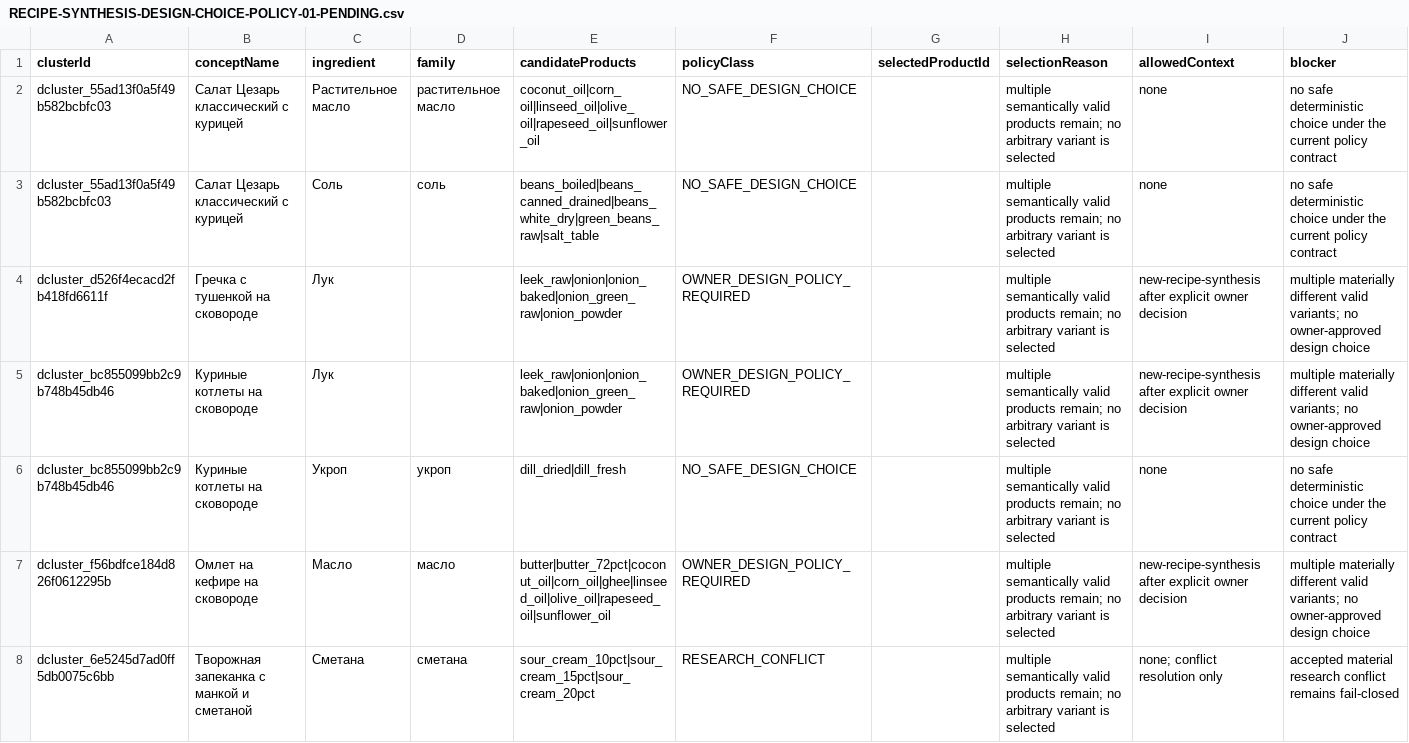
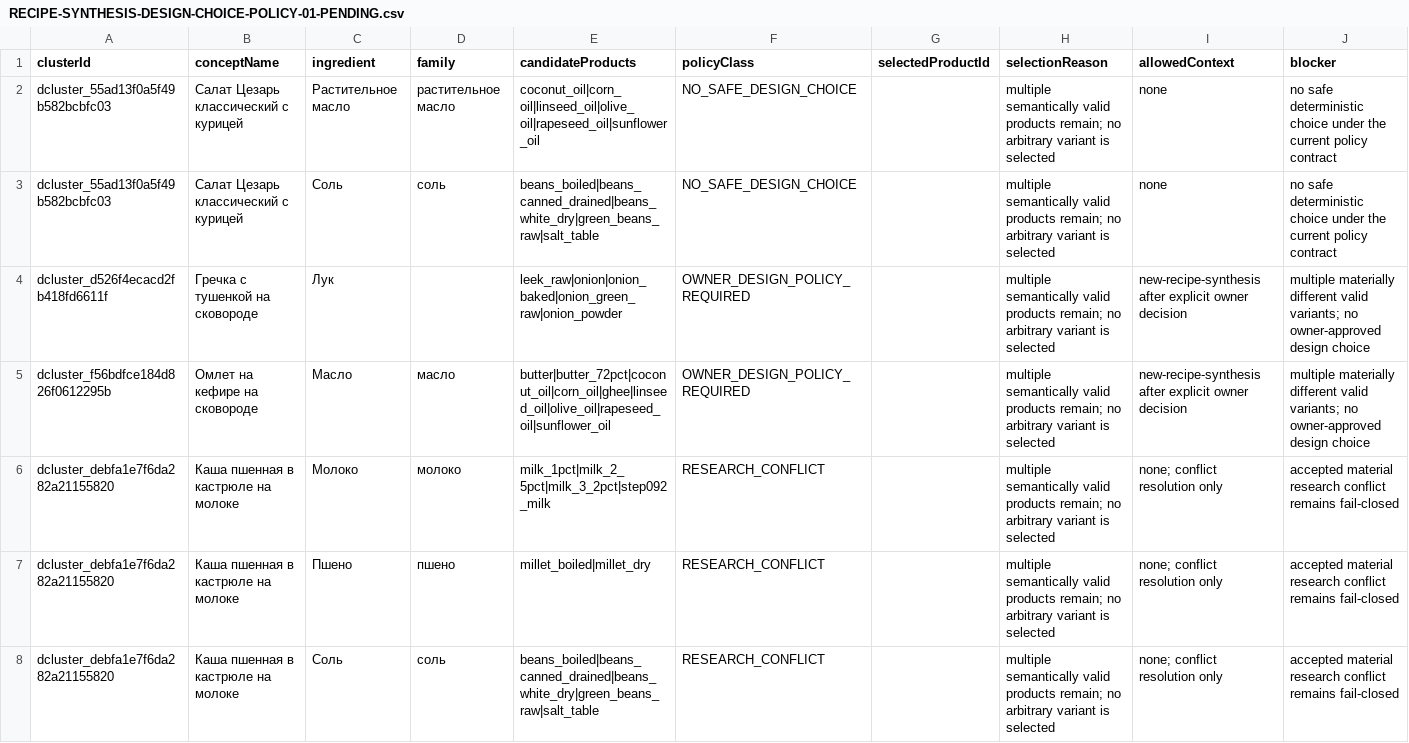
Before and after one commit to medok33/Weight-App-public, a CSV file: .data/owner-reports/RECIPE-SYNTHESIS-DESIGN-CHOICE-POLICY-01-PENDING.csv, drawn as a sheet; only a part is shown; the shorter side is filled out with more unchanged rows; the diff covers the shown part only; the diff names each change by its address in the sheet, - before the commit and + after, or states it on an @@ line.

```diff
--- a/.data/owner-reports/RECIPE-SYNTHESIS-DESIGN-CHOICE-POLICY-01-PENDING.csv
+++ b/.data/owner-reports/RECIPE-SYNTHESIS-DESIGN-CHOICE-POLICY-01-PENDING.csv
-row 5: dcluster_bc855099bb2c9b748b45db46 | Куриные котлеты на сковороде | Лук |  | leek_raw|onion|onion_baked|onion_green_raw|onion_powder | OWNER_DESIGN_POLICY_REQUIRED |  | multiple semantically valid products remain; no arbitrary variant is selected | new-recipe-synthesis after explicit owner decision | multiple materially different valid variants; no owner-approved design choice
-row 6: dcluster_bc855099bb2c9b748b45db46 | Куриные котлеты на сковороде | Укроп | укроп | dill_dried|dill_fresh | NO_SAFE_DESIGN_CHOICE |  | multiple semantically valid products remain; no arbitrary variant is selected | none | no safe deterministic choice under the current policy contract
-row 8: dcluster_6e5245d7ad0ff5db0075c6bb | Творожная запеканка с манкой и сметаной | Сметана | сметана | sour_cream_10pct|sour_cream_15pct|sour_cream_20pct | RESEARCH_CONFLICT |  | multiple semantically valid products remain; no arbitrary variant is selected | none; conflict resolution only | accepted material research conflict remains fail-closed
```
Also changed, not shown: 11 removed rows elsewhere in this file, .data/owner-reports/RECIPE-CORPUS-SYNTHESIS-READINESS-01-CLUSTER-AUDIT.csv, .data/owner-reports/RECIPE-CORPUS-SYNTHESIS-READINESS-01-COHORT.csv, 17 other files.
